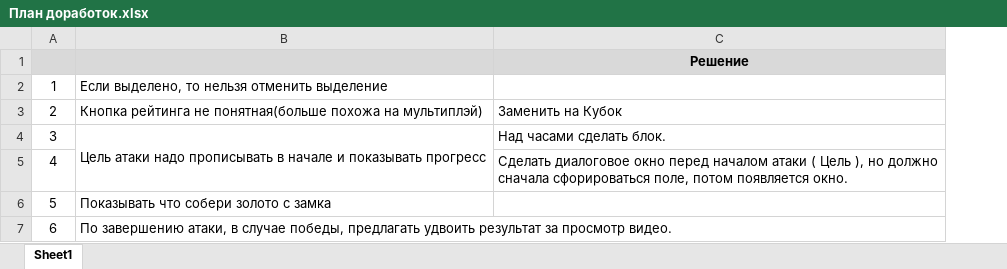
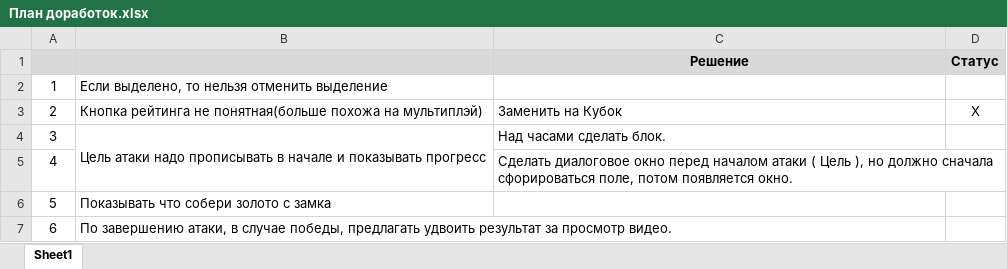
Before and after one commit to Triputin/CradleOfTronesGDX, an Excel workbook: План доработок.xlsx, sheet Sheet1, drawn as a sheet; values as stored, in another font and other column widths than the file's, no borders; the diff names each change by its address in the sheet, - before the commit and + after, or states it on an @@ line.

```diff
--- a/План доработок.xlsx (sheet Sheet1)
+++ b/План доработок.xlsx (sheet Sheet1)
+column D (Статус), row 3: X
```
Also changed, not shown: 5 other files.
